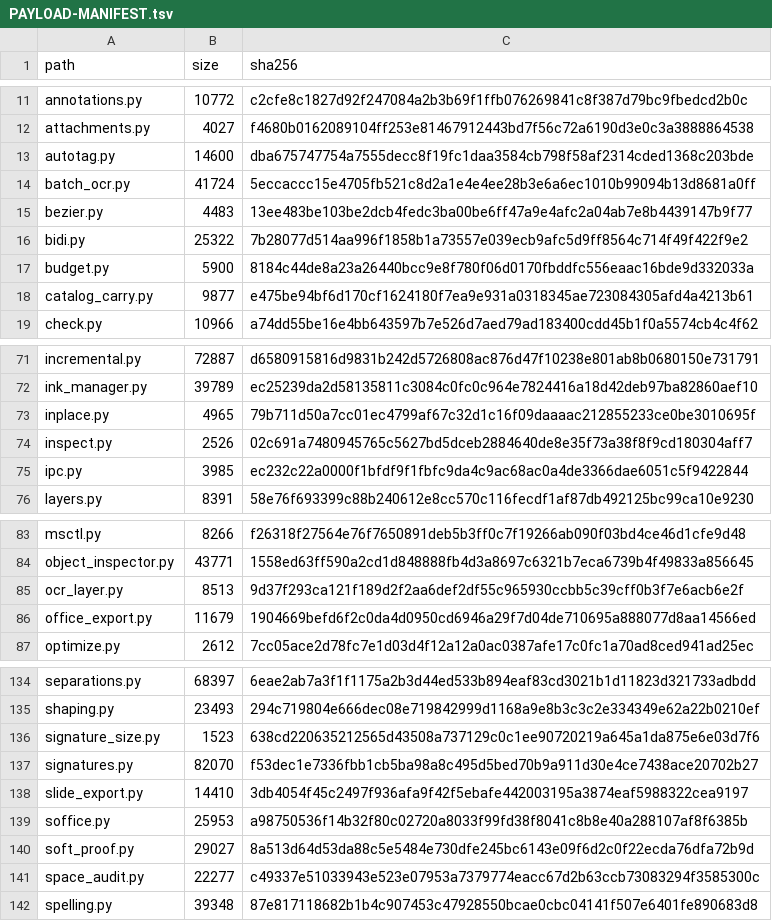
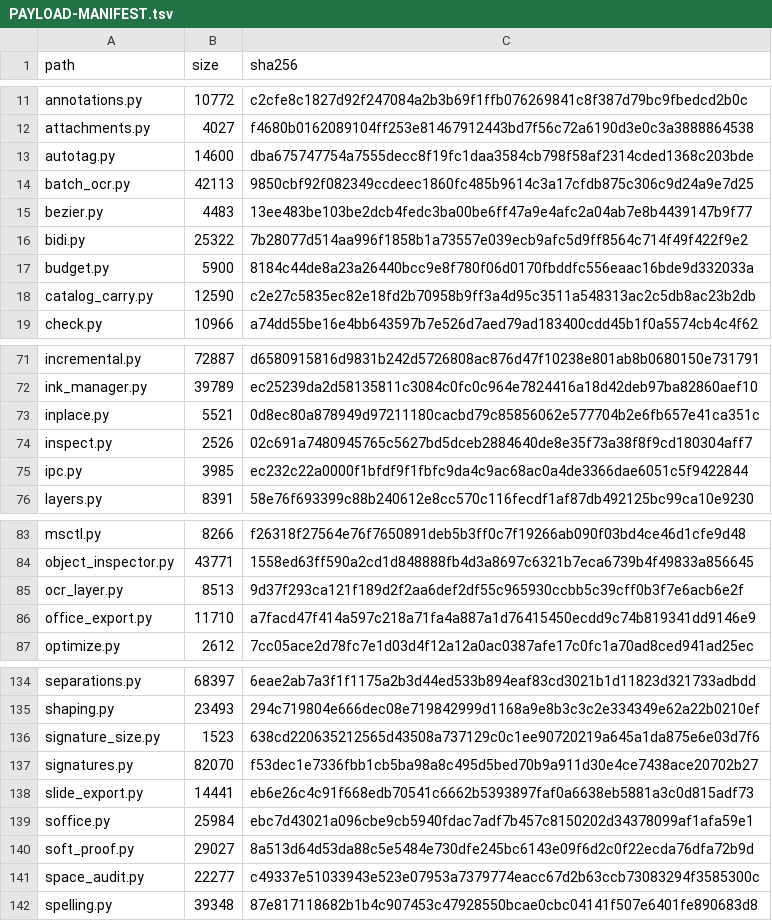
Before and after one commit to jasonulbright/Spectra-PDF, a TSV file: src/engine/PAYLOAD-MANIFEST.tsv, drawn as a sheet; only a part is shown, gaps mark what is left out.

```diff
--- a/src/engine/PAYLOAD-MANIFEST.tsv
+++ b/src/engine/PAYLOAD-MANIFEST.tsv
@@ -13,3 +13,3 @@ attachments.py	4027	f4680b0162089104ff253e81467912443bd7f56c72a6190d3e0c3a388886
 autotag.py	14600	dba675747754a7555decc8f19fc1daa3584cb798f58af2314cded1368c203bde
-batch_ocr.py	41724	5eccaccc15e4705fb521c8d2a1e4e4ee28b3e6a6ec1010b99094b13d8681a0ff
+batch_ocr.py	42113	9850cbf92f082349ccdeec1860fc485b9614c3a17cfdb875c306c9d24a9e7d25
 bezier.py	4483	13ee483be103be2dcb4fedc3ba00be6ff47a9e4afc2a04ab7e8b4439147b9f77
@@ -17,3 +17,3 @@ bidi.py	25322	7b28077d514aa996f1858b1a73557e039ecb9afc5d9ff8564c714f49f422f9e2
 budget.py	5900	8184c44de8a23a26440bcc9e8f780f06d0170fbddfc556eaac16bde9d332033a
-catalog_carry.py	9877	e475be94bf6d170cf1624180f7ea9e931a0318345ae723084305afd4a4213b61
+catalog_carry.py	12590	c2e27c5835ec82e18fd2b70958b9ff3a4d95c3511a548313ac2c5db8ac23b2db
 check.py	10966	a74dd55be16e4bb643597b7e526d7aed79ad183400cdd45b1f0a5574cb4c4f62
@@ -72,3 +72,3 @@ incremental.py	72887	d6580915816d9831b242d5726808ac876d47f10238e801ab8b0680150e7
 ink_manager.py	39789	ec25239da2d58135811c3084c0fc0c964e7824416a18d42deb97ba82860aef10
-inplace.py	4965	79b711d50a7cc01ec4799af67c32d1c16f09daaaac212855233ce0be3010695f
+inplace.py	5521	0d8ec80a878949d97211180cacbd79c85856062e577704b2e6fb657e41ca351c
 inspect.py	2526	02c691a7480945765c5627bd5dceb2884640de8e35f73a38f8f9cd180304aff7
@@ -85,3 +85,3 @@ object_inspector.py	43771	1558ed63ff590a2cd1d848888fb4d3a8697c6321b7eca6739b4f49
 ocr_layer.py	8513	9d37f293ca121f189d2f2aa6def2df55c965930ccbb5c39cff0b3f7e6acb6e2f
-office_export.py	11679	1904669befd6f2c0da4d0950cd6946a29f7d04de710695a888077d8aa14566ed
+office_export.py	11710	a7facd47f414a597c218a71fa4a887a1d76415450ecdd9c74b819341dd9146e9
 optimize.py	2612	7cc05ace2d78fc7e1d03d4f12a12a0ac0387afe17c0fc1a70ad8ced941ad25ec
@@ -137,4 +137,4 @@ signature_size.py	1523	638cd220635212565d43508a737129c0c1ee90720219a645a1da875e6
 signatures.py	82070	f53dec1e7336fbb1cb5ba98a8c495d5bed70b9a911d30e4ce7438ace20702b27
-slide_export.py	14410	3db4054f45c2497f936afa9f42f5ebafe442003195a3874eaf5988322cea9197
-soffice.py	25953	a98750536f14b32f80c02720a8033f99fd38f8041c8b8e40a288107af8f6385b
+slide_export.py	14441	eb6e26c4c91f668edb70541c6662b5393897faf0a6638eb5881a3c0d815adf73
+soffice.py	25984	ebc7d43021a096cbe9cb5940fdac7adf7b457c8150202d34378099af1afa59e1
 soft_proof.py	29027	8a513d64d53da88c5e5484e730dfe245bc6143e09f6d2c0f22ecda76dfa72b9d
```
Also changed, not shown: 7 other files.
